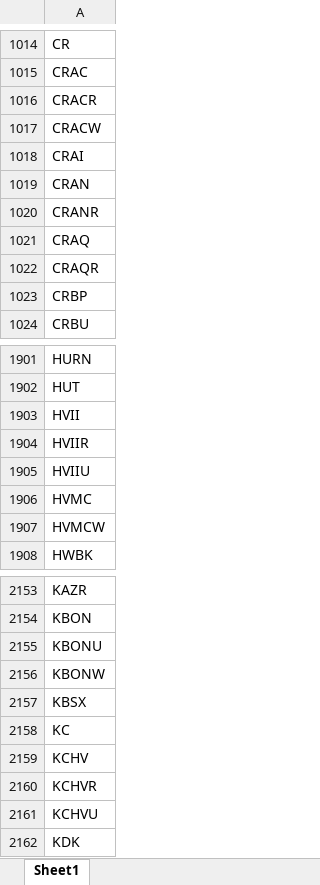
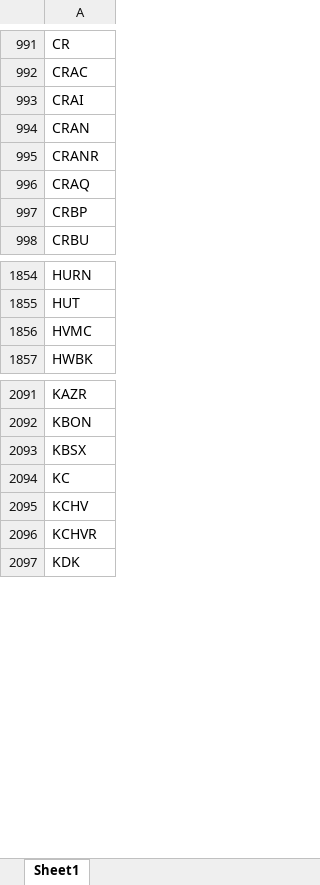
Before and after one commit to Kira11-ja/macd-scanner, an Excel workbook: results/momentum_symbols_filtered.xlsx, sheet Sheet1, drawn as a sheet; only a part is shown, gaps mark what is left out; values as stored, in another font and other column widths than the file's, no borders; the diff covers the shown part only; the diff names each change by its address in the sheet, - before the commit and + after, or states it on an @@ line.

```diff
--- a/results/momentum_symbols_filtered.xlsx (sheet Sheet1)
+++ b/results/momentum_symbols_filtered.xlsx (sheet Sheet1)
-row 1016: CRACR
-row 1017: CRACW
-row 1022: CRAQR
-row 1903: HVII
-row 1904: HVIIR
-row 1905: HVIIU
-row 1907: HVMCW
-row 2155: KBONU
-row 2156: KBONW
-row 2161: KCHVU
```
Also changed, not shown: 97 removed rows elsewhere in this sheet, results/momentum_symbols_raw.xlsx, 5 other files.
